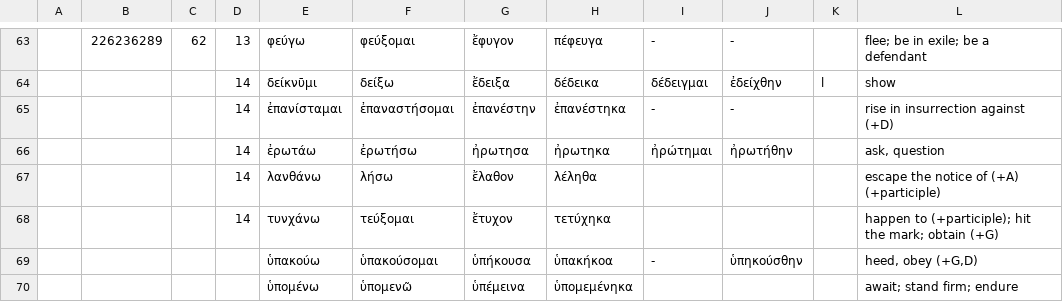
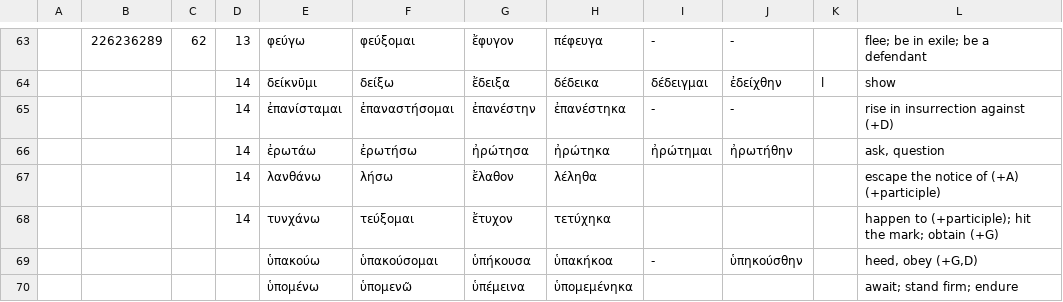
Before and after one commit to tallguy76/greekverbflashcards, a CSV file: verbs.csv, drawn as a sheet; only a part is shown, gaps mark what is left out.

Commit message:
fix ἠρώτηκα

```diff
--- a/verbs.csv
+++ b/verbs.csv
@@ -65,3 +65,3 @@
 ,,,14,ἐπανίσταμαι,ἐπαναστήσομαι,ἐπανέστην,ἐπανέστηκα,-,-,,rise in insurrection against (+D)
-,,,14,ἐρωτάω,ἐρωτήσω,ἠρωτησα,ἠρωτηκα,ἠρώτημαι,ἠρωτήθην,,"ask, question"
+,,,14,ἐρωτάω,ἐρωτήσω,ἠρώτησα,ἠρώτηκα,ἠρώτημαι,ἠρωτήθην,,"ask, question"
 ,,,14,λανθάνω,λήσω,ἔλαθον,λέληθα,,,,escape the notice of (+A) (+participle)
```
Also changed, not shown: 2 other files.
